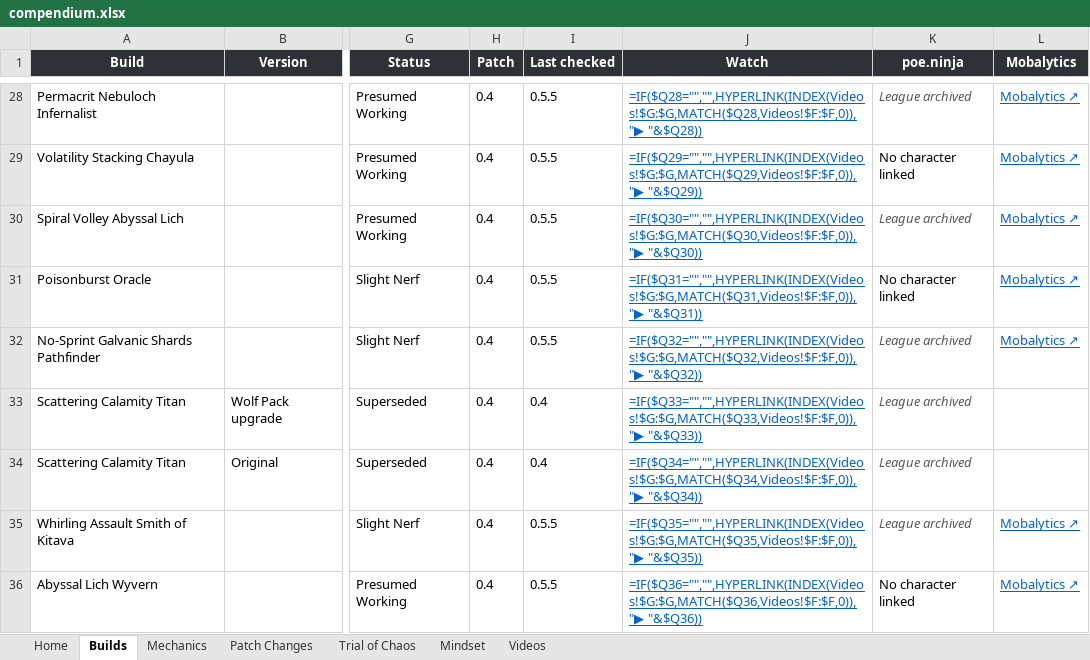
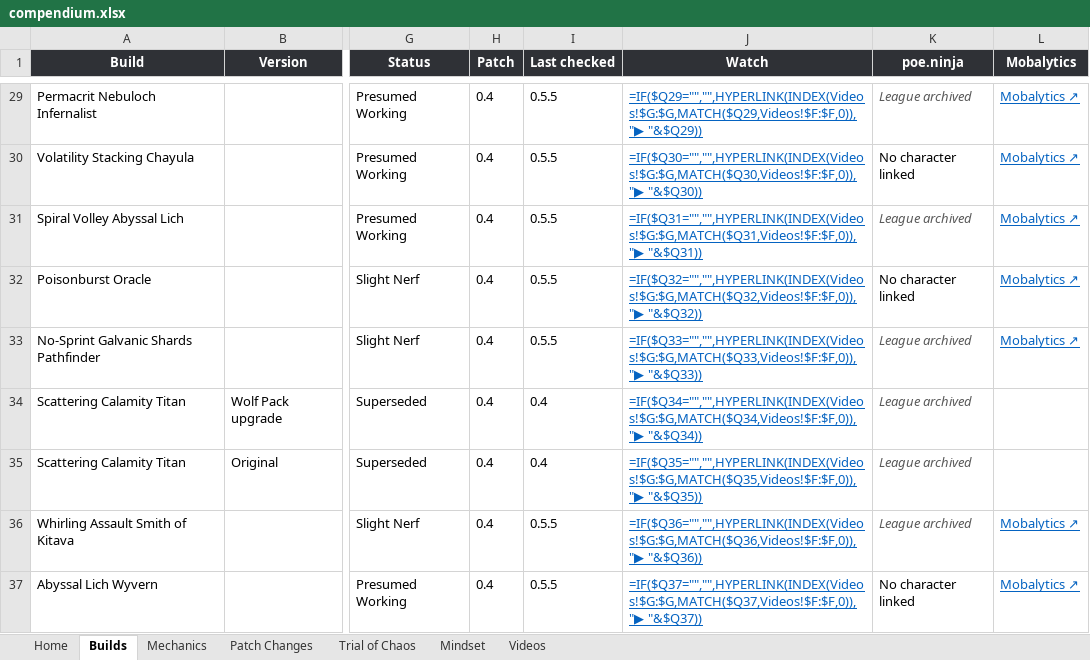
Before and after one commit to dizzyyoce/787codex, an Excel workbook: compendium.xlsx, sheet Builds, drawn as a sheet; only a part is shown, gaps mark what is left out; values as stored, in another font and other column widths than the file's, no borders; formulas without a stored value are shown as written; conditional formats and table styles not drawn; addresses are those after the commit; the diff covers the shown part only; the diff names each change by its address in the sheet, - before the commit and + after, or states it on an @@ line.

```diff
--- a/compendium.xlsx (sheet Builds)
+++ b/compendium.xlsx (sheet Builds)
-J29 (Watch): =IF($Q28="","",HYPERLINK(INDEX(Videos!$G:$G,MATCH($Q28,Videos!$F:$F,0)),"▶ "&$Q28))
+J29 (Watch): =IF($Q29="","",HYPERLINK(INDEX(Videos!$G:$G,MATCH($Q29,Videos!$F:$F,0)),"▶ "&$Q29))
-J30 (Watch): =IF($Q29="","",HYPERLINK(INDEX(Videos!$G:$G,MATCH($Q29,Videos!$F:$F,0)),"▶ "&$Q29))
+J30 (Watch): =IF($Q30="","",HYPERLINK(INDEX(Videos!$G:$G,MATCH($Q30,Videos!$F:$F,0)),"▶ "&$Q30))
-J31 (Watch): =IF($Q30="","",HYPERLINK(INDEX(Videos!$G:$G,MATCH($Q30,Videos!$F:$F,0)),"▶ "&$Q30))
+J31 (Watch): =IF($Q31="","",HYPERLINK(INDEX(Videos!$G:$G,MATCH($Q31,Videos!$F:$F,0)),"▶ "&$Q31))
-J32 (Watch): =IF($Q31="","",HYPERLINK(INDEX(Videos!$G:$G,MATCH($Q31,Videos!$F:$F,0)),"▶ "&$Q31))
+J32 (Watch): =IF($Q32="","",HYPERLINK(INDEX(Videos!$G:$G,MATCH($Q32,Videos!$F:$F,0)),"▶ "&$Q32))
-J33 (Watch): =IF($Q32="","",HYPERLINK(INDEX(Videos!$G:$G,MATCH($Q32,Videos!$F:$F,0)),"▶ "&$Q32))
+J33 (Watch): =IF($Q33="","",HYPERLINK(INDEX(Videos!$G:$G,MATCH($Q33,Videos!$F:$F,0)),"▶ "&$Q33))
-J34 (Watch): =IF($Q33="","",HYPERLINK(INDEX(Videos!$G:$G,MATCH($Q33,Videos!$F:$F,0)),"▶ "&$Q33))
+J34 (Watch): =IF($Q34="","",HYPERLINK(INDEX(Videos!$G:$G,MATCH($Q34,Videos!$F:$F,0)),"▶ "&$Q34))
-J35 (Watch): =IF($Q34="","",HYPERLINK(INDEX(Videos!$G:$G,MATCH($Q34,Videos!$F:$F,0)),"▶ "&$Q34))
+J35 (Watch): =IF($Q35="","",HYPERLINK(INDEX(Videos!$G:$G,MATCH($Q35,Videos!$F:$F,0)),"▶ "&$Q35))
-J36 (Watch): =IF($Q35="","",HYPERLINK(INDEX(Videos!$G:$G,MATCH($Q35,Videos!$F:$F,0)),"▶ "&$Q35))
+J36 (Watch): =IF($Q36="","",HYPERLINK(INDEX(Videos!$G:$G,MATCH($Q36,Videos!$F:$F,0)),"▶ "&$Q36))
-J37 (Watch): =IF($Q36="","",HYPERLINK(INDEX(Videos!$G:$G,MATCH($Q36,Videos!$F:$F,0)),"▶ "&$Q36))
+J37 (Watch): =IF($Q37="","",HYPERLINK(INDEX(Videos!$G:$G,MATCH($Q37,Videos!$F:$F,0)),"▶ "&$Q37))
```
Also changed, not shown: 1 added row and 26 edited cells elsewhere in this sheet, sheet Videos, sheet Mechanics.
